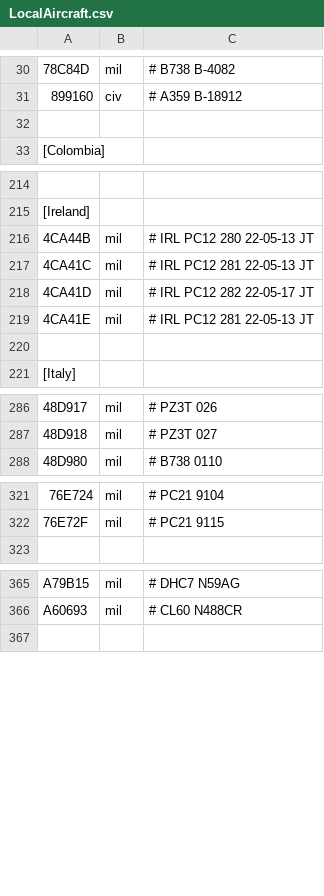
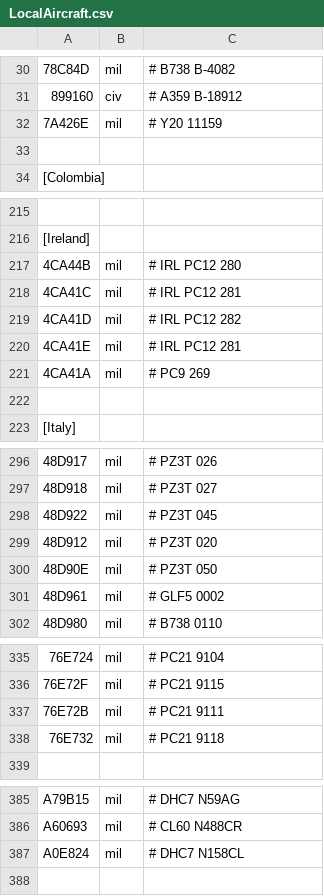
Before and after one commit to rikgale/LocalAircraft, a CSV file: LocalAircraft.csv, drawn as a sheet; only a part is shown, gaps mark what is left out; addresses are those after the commit; the diff covers the shown part only; the diff names each change by its address in the sheet, - before the commit and + after, or states it on an @@ line.

```diff
--- a/LocalAircraft.csv
+++ b/LocalAircraft.csv
+row 32: 7A426E | mil | # Y20 11159
-C217: # IRL PC12 280 22-05-13 JT
+C217: # IRL PC12 280
-C218: # IRL PC12 281 22-05-13 JT
+C218: # IRL PC12 281
-C219: # IRL PC12 282 22-05-17 JT
+C219: # IRL PC12 282
-C220: # IRL PC12 281 22-05-13 JT
+C220: # IRL PC12 281
+row 221: 4CA41A | mil | # PC9 269
+row 298: 48D922 | mil | # PZ3T 045
+row 299: 48D912 | mil | # PZ3T 020
+row 300: 48D90E | mil | # PZ3T 050
+row 301: 48D961 | mil | # GLF5 0002
+row 337: 76E72B | mil | # PC21 9111
+row 338: 76E732 | mil | # PC21 9118
+row 387: A0E824 | mil | # DHC7 N158CL
```
Also changed, not shown: 12 added rows and 3 edited cells elsewhere in this file.
